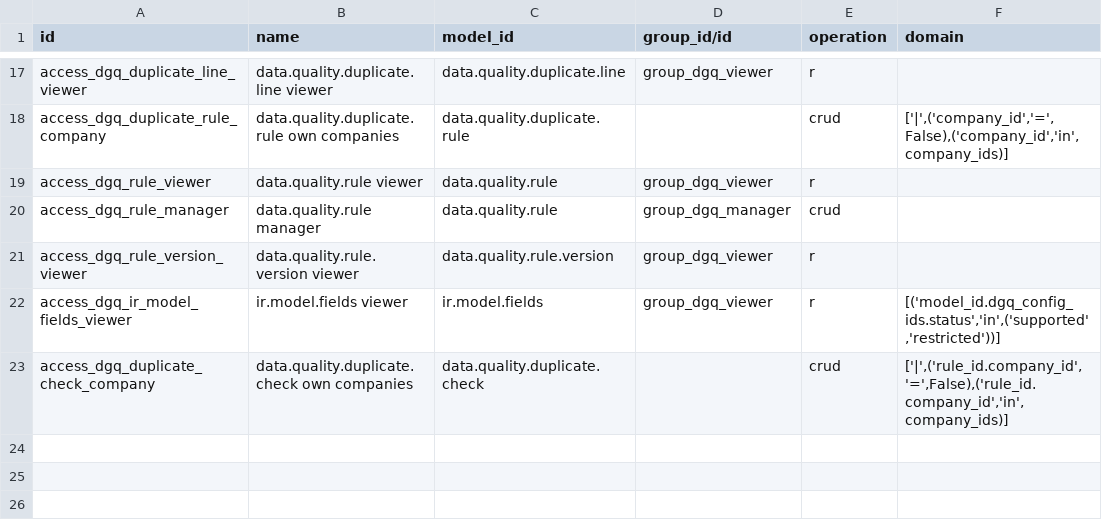
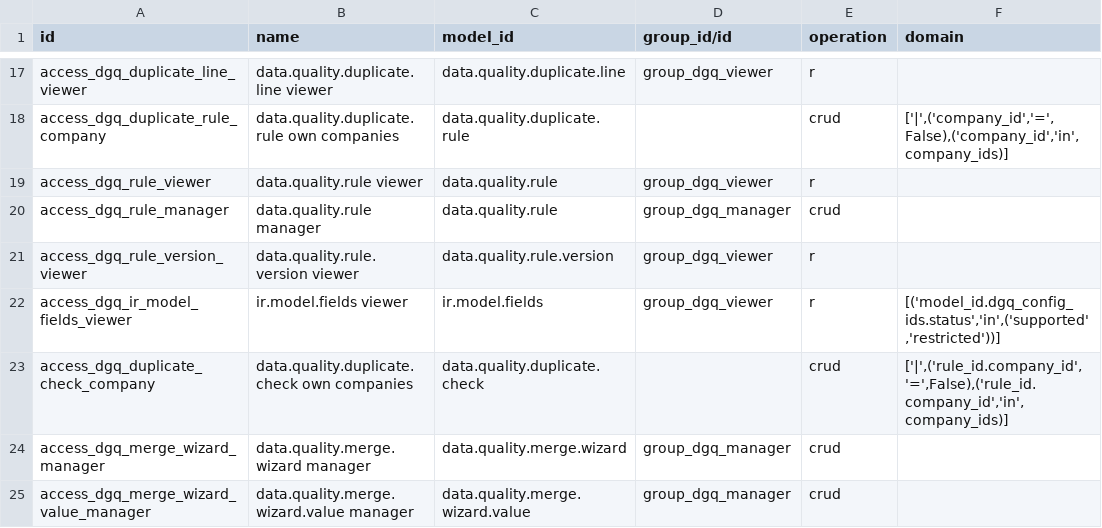
Before and after one commit to duonglong/dummyrepo, a CSV file: data_governance_quality_center_app/security/ir.access.csv, drawn as a sheet; only a part is shown, gaps mark what is left out; the diff names each change by its address in the sheet, - before the commit and + after, or states it on an @@ line.

```diff
--- a/data_governance_quality_center_app/security/ir.access.csv
+++ b/data_governance_quality_center_app/security/ir.access.csv
+row 24: access_dgq_merge_wizard_manager | data.quality.merge.wizard manager | data.quality.merge.wizard | group_dgq_manager | crud
+row 25: access_dgq_merge_wizard_value_manager | data.quality.merge.wizard.value manager | data.quality.merge.wizard.value | group_dgq_manager | crud
```
Also changed, not shown: 13 other files.
